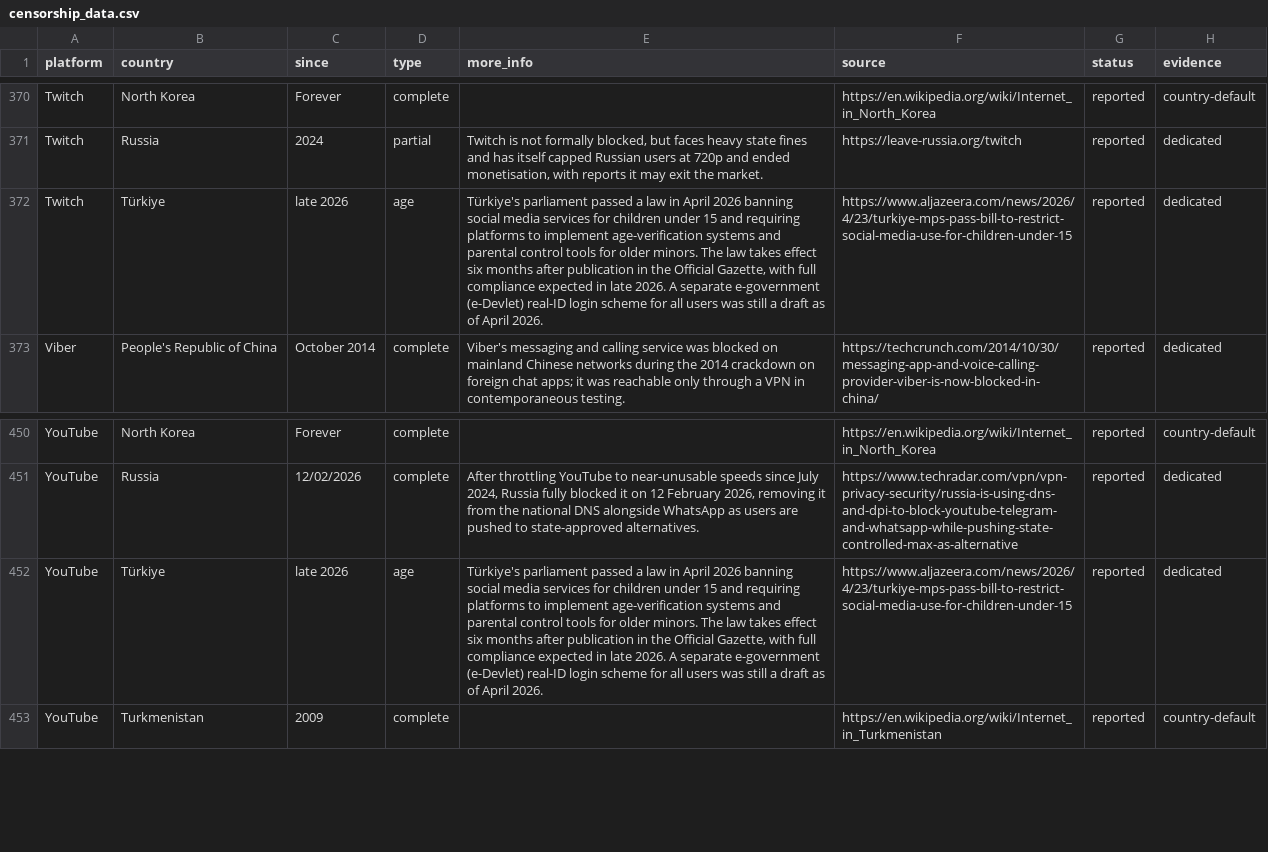
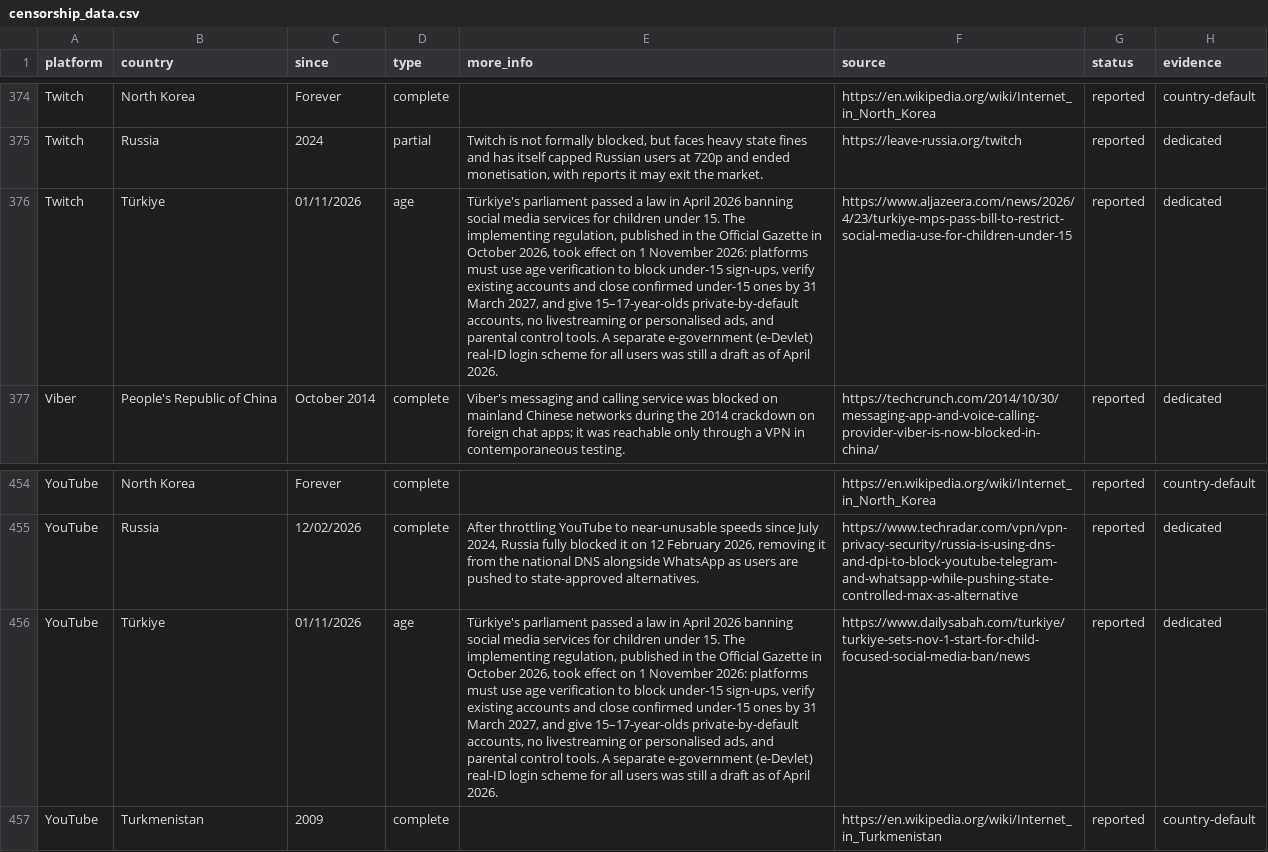
Before and after one commit to vimal7890/Censorship-Tracker, a CSV file: censorship_data.csv, drawn as a sheet; only a part is shown, gaps mark what is left out; addresses are those after the commit; the diff covers the shown part only; the diff names each change by its address in the sheet, - before the commit and + after, or states it on an @@ line.

```diff
--- a/censorship_data.csv
+++ b/censorship_data.csv
-C376 (since): late 2026
+C376 (since): 01/11/2026
-E376 (more_info): …children under 15 and requiring platforms to implement age-verification systems and parental control tools for older minors. The law takes effect six months after publication in the Official Gazette, with full compliance expected in late 2026. A separate…
+E376 (more_info): …children under 15. The implementing regulation, published in the Official Gazette in October 2026, took effect on 1 November 2026: platforms must use age verification to block under-15 sign-ups, verify existing accounts and close confirmed under-15 ones by 31 March 2027, and give 15–17-year-olds private-by-default accounts, no livestreaming or personalised ads, and parental control tools. A separate…
-C456 (since): late 2026
+C456 (since): 01/11/2026
-E456 (more_info): …children under 15 and requiring platforms to implement age-verification systems and parental control tools for older minors. The law takes effect six months after publication in the Official Gazette, with full compliance expected in late 2026. A separate…
+E456 (more_info): …children under 15. The implementing regulation, published in the Official Gazette in October 2026, took effect on 1 November 2026: platforms must use age verification to block under-15 sign-ups, verify existing accounts and close confirmed under-15 ones by 31 March 2027, and give 15–17-year-olds private-by-default accounts, no livestreaming or personalised ads, and parental control tools. A separate…
-F456 (source): https://www.aljazeera.com/news/2026/4/23/turkiye-mps-pass-bill-to-restrict-social-media-use-for-children-under-15
+F456 (source): https://www.dailysabah.com/turkiye/turkiye-sets-nov-1-start-for-child-focused-social-media-ban/news
```
Also changed, not shown: 4 added rows and 20 edited cells elsewhere in this file, 4 other files.
